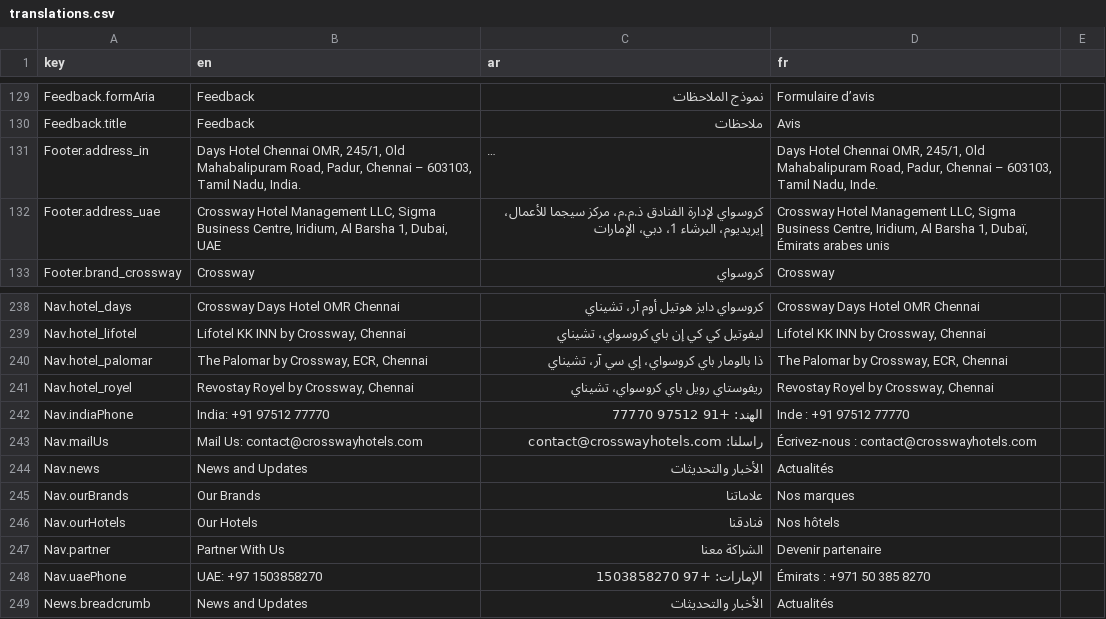
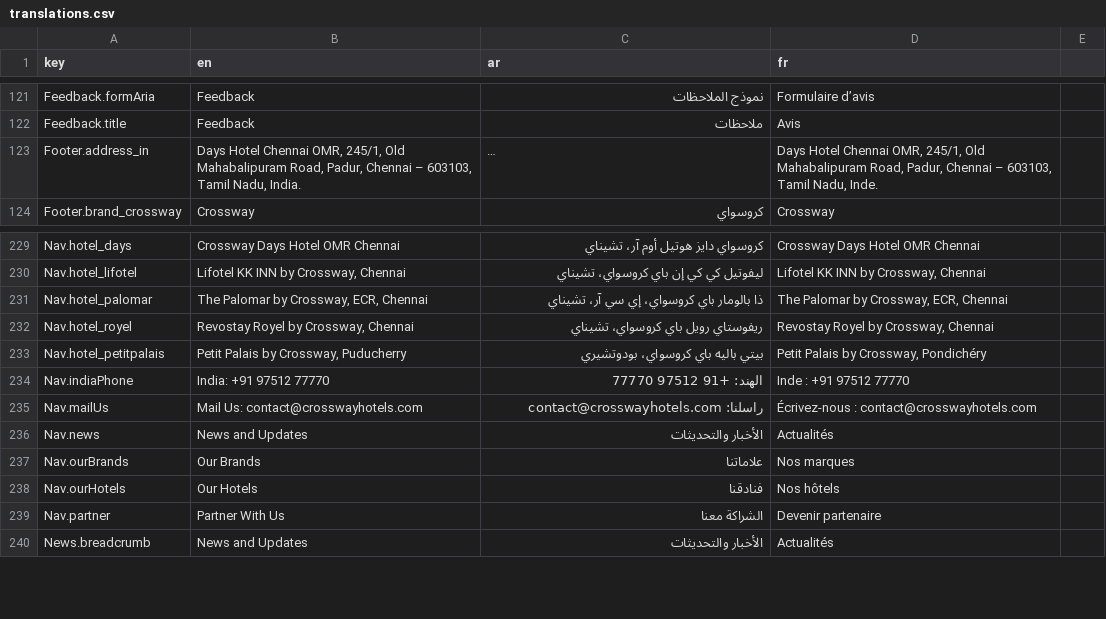
Before and after one commit to CrosswaySoftware/crosswayhotels-main, a CSV file: translations.csv, drawn as a sheet; only a part is shown, gaps mark what is left out; long unchanged cells end in …; removed rows and columns are numbered as before the commit, all else as after; the diff covers the shown part only; the diff names each change by its address in the sheet, - before the commit and + after, or states it on an @@ line.

```diff
--- a/translations.csv
+++ b/translations.csv
-row 132: Footer.address_uae | Crossway Hotel Management LLC, Sigma Business Centre, Iridium, Al Barsha 1, Dubai, UAE | كروسواي لإدارة الفنادق ذ.م.م، مركز سيجما للأعمال، إيريديوم، البرشاء 1، دبي، الإمارات | Crossway Hotel Management LLC, Sigma Business Centre, Iridium, Al Barsha 1, Dubaï, Émirats arabes unis
+row 233: Nav.hotel_petitpalais | Petit Palais by Crossway, Puducherry | بيتي باليه باي كروسواي، بودوتشيري | Petit Palais by Crossway, Pondichéry
-row 248: Nav.uaePhone | UAE: +97 1503858270 | الإمارات: +97 1503858270 | Émirats : +971 50 385 8270
```
Also changed, not shown: 8 removed rows and 16 edited cells elsewhere in this file, 35 other files.
